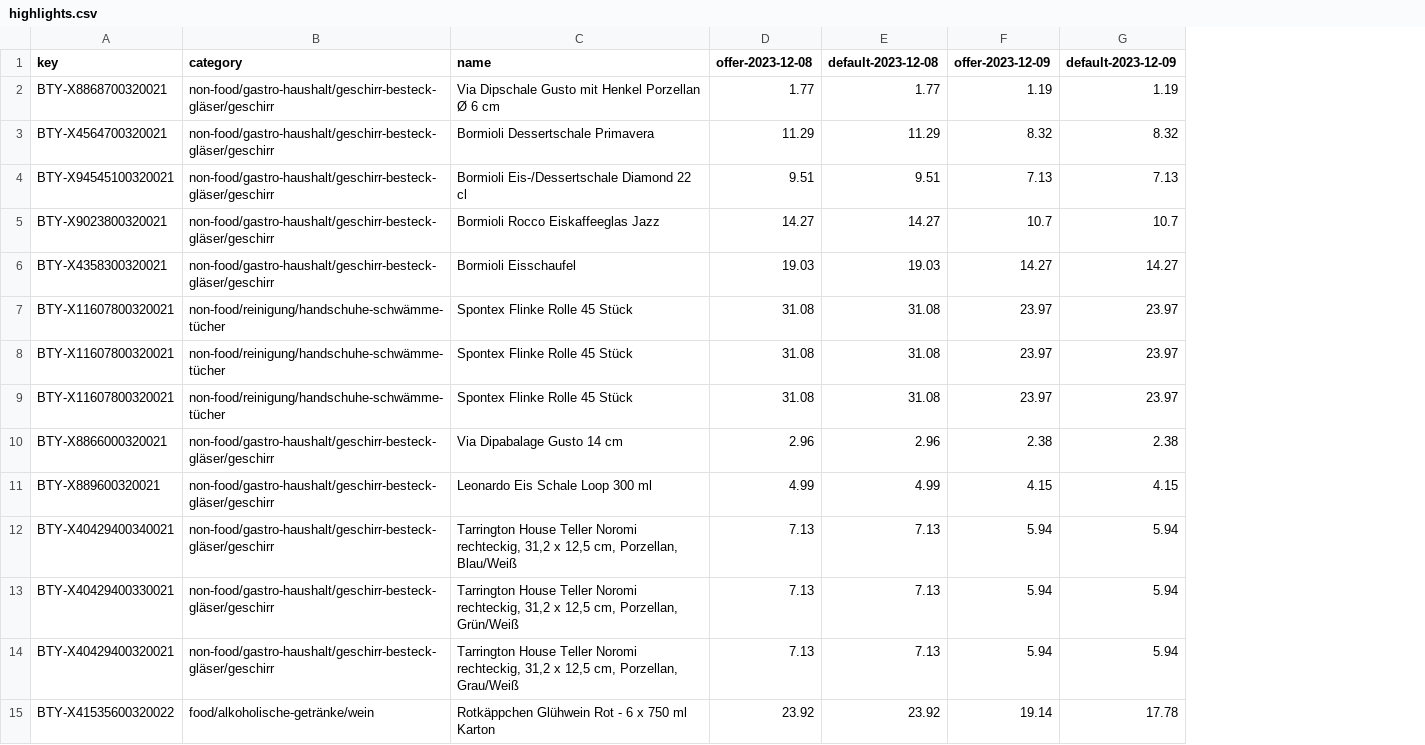
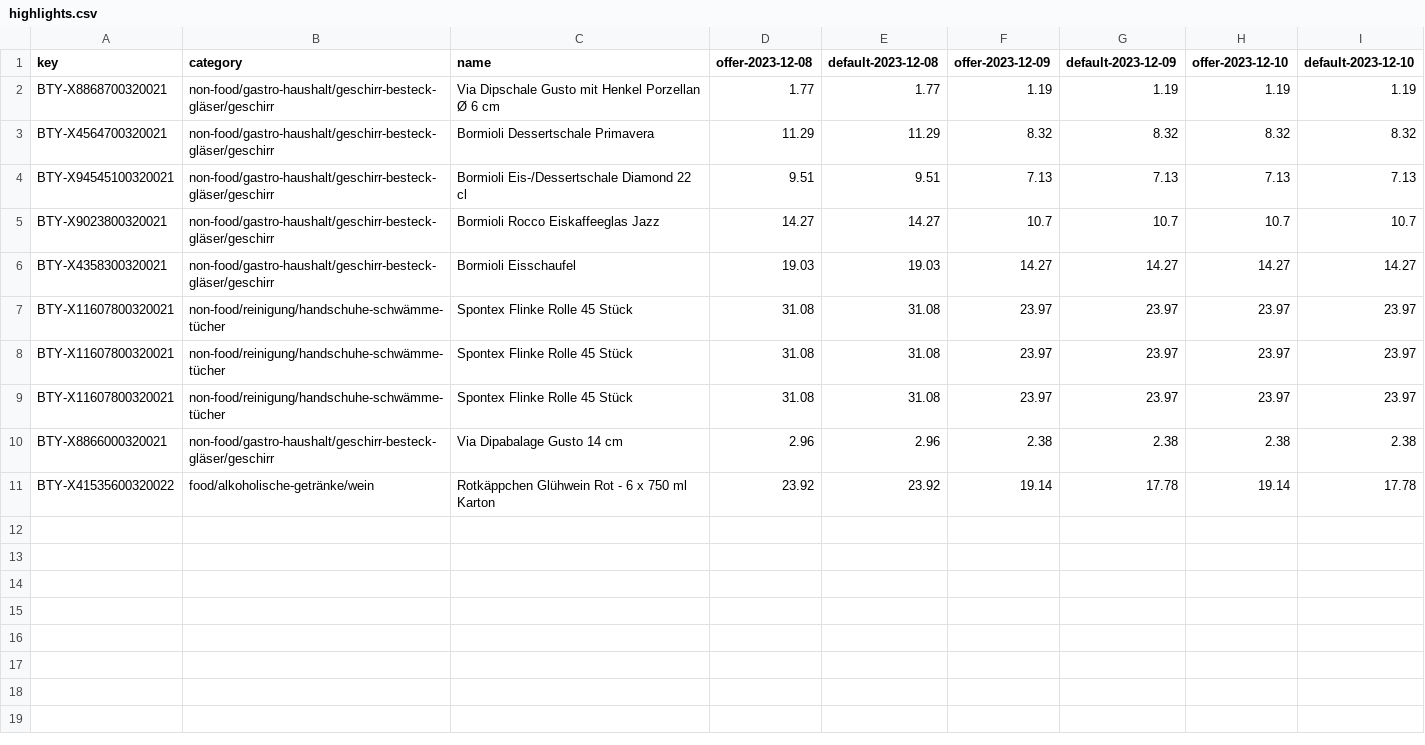
Before and after one commit to kclemens/metroscreener, a CSV file: highlights.csv, drawn as a sheet; removed rows and columns are numbered as before the commit, all else as after; the diff names each change by its address in the sheet, - before the commit and + after, or states it on an @@ line.

```diff
--- a/highlights.csv
+++ b/highlights.csv
+column H (offer-2023-12-10), rows 2-11: 1.19 | 8.32 | 7.13 | 10.7 | 14.27 | 23.97 | 23.97 | 23.97 | 2.38 | 19.14
+column I (default-2023-12-10), rows 2-11: 1.19 | 8.32 | 7.13 | 10.7 | 14.27 | 23.97 | 23.97 | 23.97 | 2.38 | 17.78
-row 11: BTY-X889600320021 | non-food/gastro-haushalt/geschirr-besteck-gläser/geschirr | Leonardo Eis Schale Loop 300 ml | 4.99 | 4.99 | 4.15 | 4.15
-row 12: BTY-X40429400340021 | non-food/gastro-haushalt/geschirr-besteck-gläser/geschirr | Tarrington House Teller Noromi rechteckig, 31,2 x 12,5 cm, Porzellan, Blau/Weiß | 7.13 | 7.13 | 5.94 | 5.94
-row 13: BTY-X40429400330021 | non-food/gastro-haushalt/geschirr-besteck-gläser/geschirr | Tarrington House Teller Noromi rechteckig, 31,2 x 12,5 cm, Porzellan, Grün/Weiß | 7.13 | 7.13 | 5.94 | 5.94
-row 14: BTY-X40429400320021 | non-food/gastro-haushalt/geschirr-besteck-gläser/geschirr | Tarrington House Teller Noromi rechteckig, 31,2 x 12,5 cm, Porzellan, Grau/Weiß | 7.13 | 7.13 | 5.94 | 5.94
```
Also changed, not shown: 1 other file.
